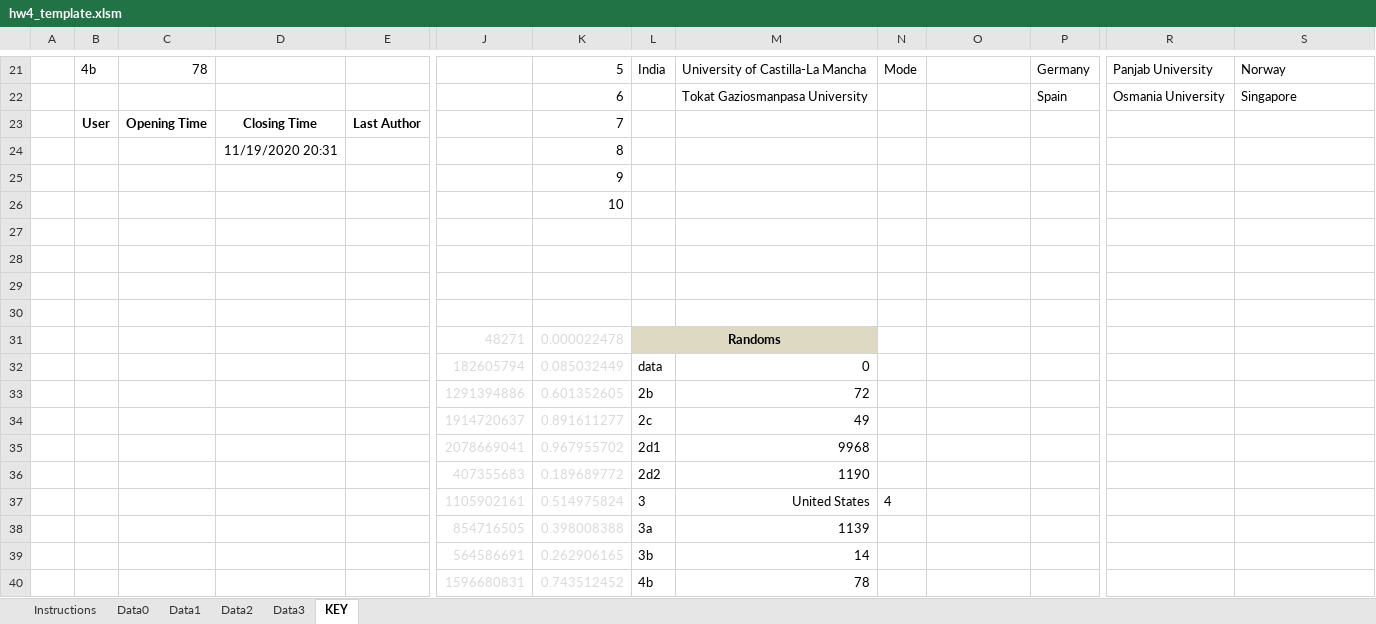
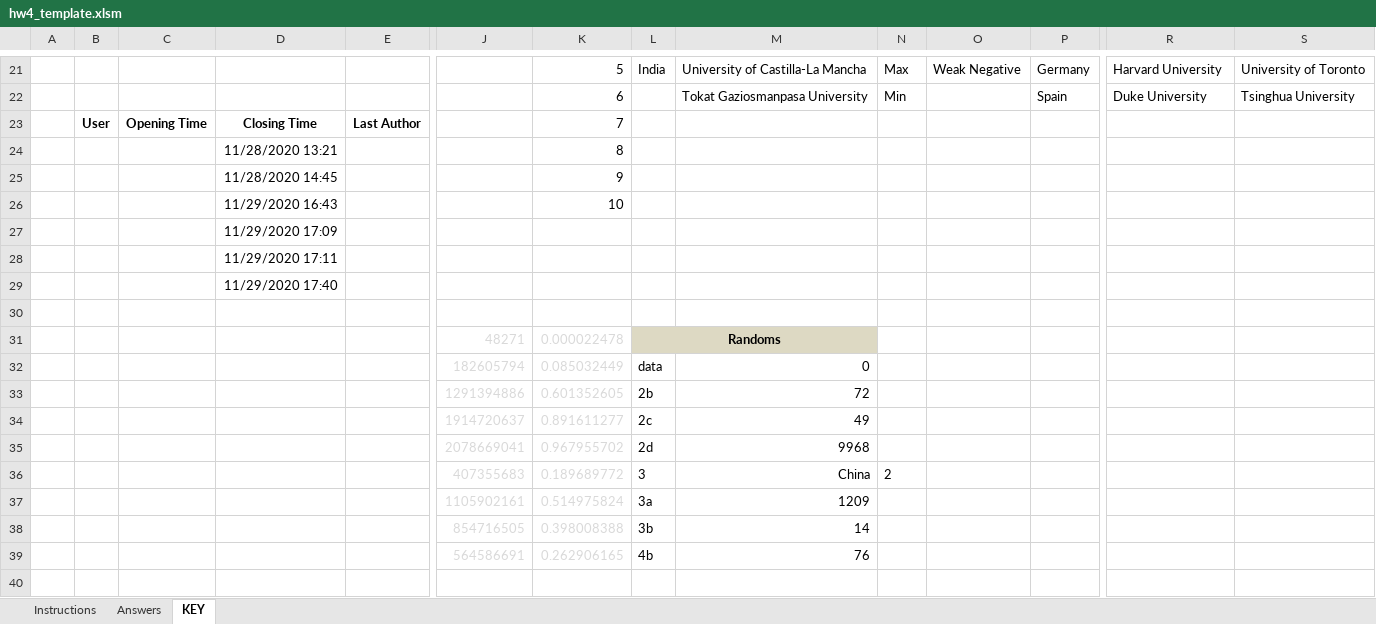
Before and after one commit to DenizUgur/bus-fs, an Excel workbook: webapp/data/templates/hw4_template.xlsm, sheet KEY, drawn as a sheet; only a part is shown, gaps mark what is left out; values as stored, in another font and other column widths than the file's, no borders; removed rows and columns are numbered as before the commit, all else as after; rows hold the shown columns only; the diff covers the shown part only; the diff names each change by its address in the sheet, - before the commit and + after, or states it on an @@ line.

```diff
--- a/webapp/data/templates/hw4_template.xlsm (sheet KEY)
+++ b/webapp/data/templates/hw4_template.xlsm (sheet KEY)
@@ sheet tab hidden: Data0 @@
@@ sheet tab hidden: Data1 @@
@@ sheet tab hidden: Data2 @@
@@ sheet tab hidden: Data3 @@
@@ sheet tab unhidden: Answers @@
-B21: 4b
+B21: (empty)
-C21: 78
+C21: (empty)
-N21: Mode
+N21: Max
-O21: (empty)
+O21: Weak Negative
-R21: Panjab University
+R21: Harvard University
-S21: Norway
+S21: University of Toronto
-N22: (empty)
+N22: Min
-R22: Osmania University
+R22: Duke University
-S22: Singapore
+S22: Tsinghua University
-D24: 11/19/2020 20:31
+D24: 11/28/2020 13:21
-D25: (empty)
+D25: 11/28/2020 14:45
-D26: (empty)
+D26: 11/29/2020 16:43
-D27: (empty)
+D27: 11/29/2020 17:09
-D28: (empty)
+D28: 11/29/2020 17:11
-D29: (empty)
+D29: 11/29/2020 17:40
-L35: 2d1
+L35: 2d
-row 36:  |  |  |  |  | 407355683 | 0.189689772 | 2d2 | 1190
-row 37:  |  |  |  |  | 1105902161 | 0.514975824 | 3 | United States | 4
+row 36:  |  |  |  |  | 407355683 | 0.189689772 | 3 | China | 2
+row 37:  |  |  |  |  | 1105902161 | 0.514975824 | 3a | 1209
-L38: 3a
+L38: 3b
-M38: 1139
+M38: 14
-L39: 3b
+L39: 4b
-M39: 14
+M39: 76
-row 40:  |  |  |  |  | 1596680831 | 0.743512452 | 4b | 78
```
Also changed, not shown: 2 added rows, 2 removed rows and 23 edited cells elsewhere in this sheet, sheet Instructions, formulas that keep their value.
